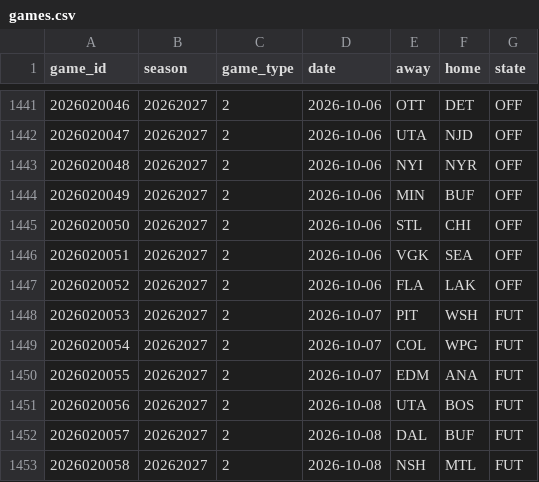
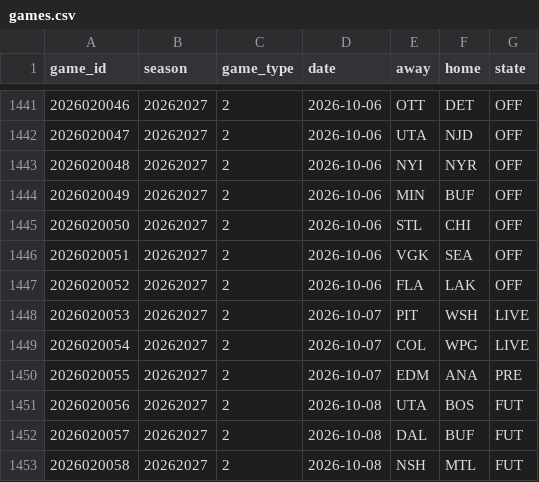
Before and after one commit to ajpayzant/NHL-Injury-Tool, a CSV file: data/nhl/games.csv, drawn as a sheet; only a part is shown, gaps mark what is left out.

```diff
--- a/data/nhl/games.csv
+++ b/data/nhl/games.csv
@@ -1447,5 +1447,5 @@ game_id,season,game_type,date,away,home,state
 2026020052,20262027,2,2026-10-06,FLA,LAK,OFF
-2026020053,20262027,2,2026-10-07,PIT,WSH,FUT
-2026020054,20262027,2,2026-10-07,COL,WPG,FUT
-2026020055,20262027,2,2026-10-07,EDM,ANA,FUT
+2026020053,20262027,2,2026-10-07,PIT,WSH,LIVE
+2026020054,20262027,2,2026-10-07,COL,WPG,LIVE
+2026020055,20262027,2,2026-10-07,EDM,ANA,PRE
 2026020056,20262027,2,2026-10-08,UTA,BOS,FUT
```
Also changed, not shown: data/injuries.csv, data/runs.csv, 2 other files.
